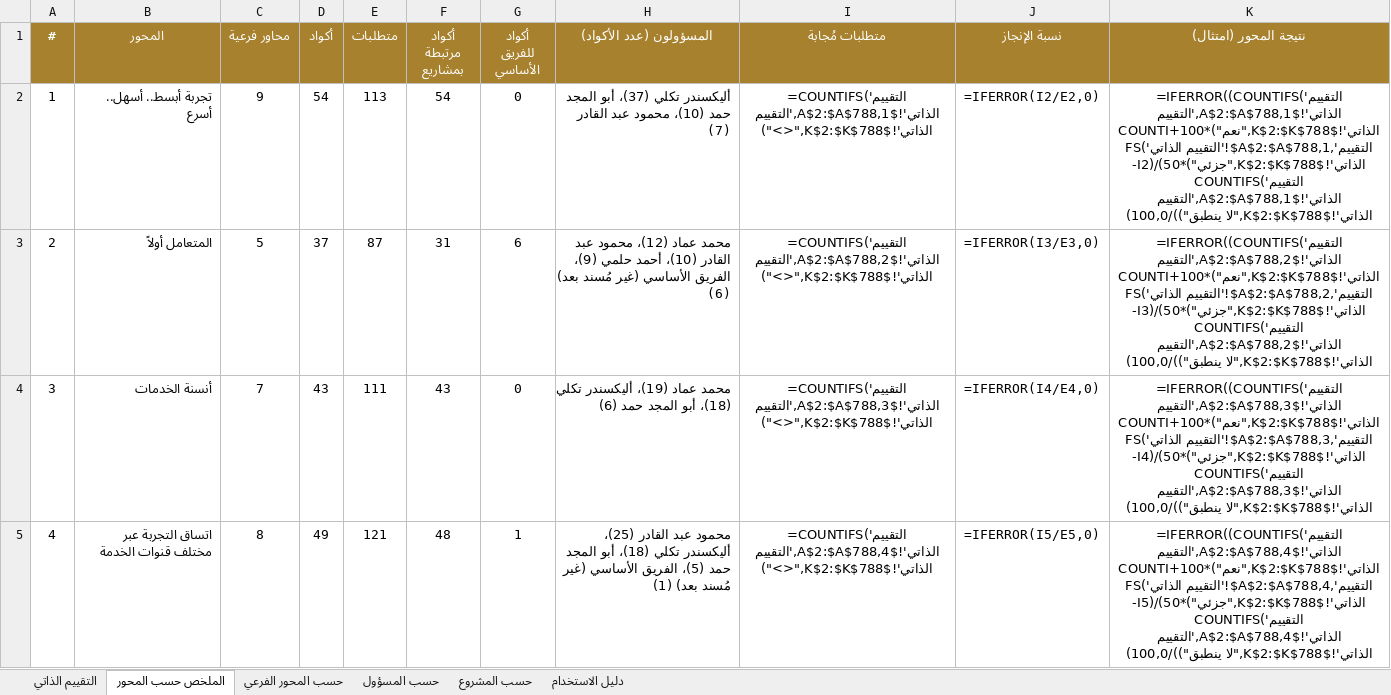
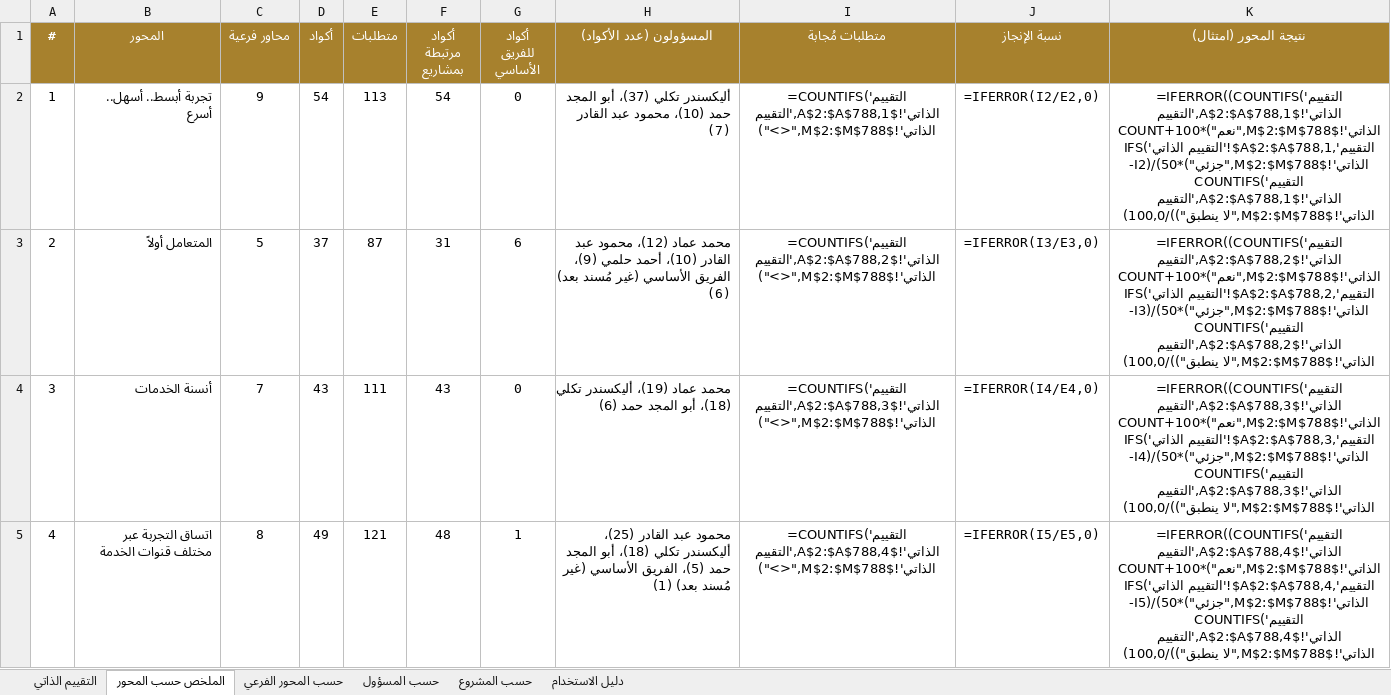
Before and after one commit to hellmation/Floor-images, an Excel workbook: uae-code-tool/release/التقييم الذاتي لكود الإمارات - ورقة المتابعة.xlsx, sheet الملخص حسب المحور, drawn as a sheet; only a part is shown; values as stored, in another font and other column widths than the file's, no borders; formulas without a stored value are shown as written; the diff covers the shown part only; the diff names each change by its address in the sheet, - before the commit and + after, or states it on an @@ line.

```diff
--- a/uae-code-tool/release/التقييم الذاتي لكود الإمارات - ورقة المتابعة.xlsx (sheet الملخص حسب المحور)
+++ b/uae-code-tool/release/التقييم الذاتي لكود الإمارات - ورقة المتابعة.xlsx (sheet الملخص حسب المحور)
-I2 (متطلبات مُجابة): =COUNTIFS('التقييم الذاتي'!$A$2:$A$788,1,'التقييم الذاتي'!$K$2:$K$788,"<>")
+I2 (متطلبات مُجابة): =COUNTIFS('التقييم الذاتي'!$A$2:$A$788,1,'التقييم الذاتي'!$M$2:$M$788,"<>")
-K2 (نتيجة المحور (امتثال)): =IFERROR((COUNTIFS('التقييم الذاتي'!$A$2:$A$788,1,'التقييم الذاتي'!$K$2:$K$788,"نعم")*100+COUNTIFS('التقييم الذاتي'!$A$2:$A$788,1,'التقييم الذاتي'!$K$2:$K$788,"جزئي")*50)/(I2-COUNTIFS('التقييم الذاتي'!$A$2:$A$788,1,'التقييم الذاتي'!$K$2:$K$788,"لا ينطبق"))/100,0)
+K2 (نتيجة المحور (امتثال)): =IFERROR((COUNTIFS('التقييم الذاتي'!$A$2:$A$788,1,'التقييم الذاتي'!$M$2:$M$788,"نعم")*100+COUNTIFS('التقييم الذاتي'!$A$2:$A$788,1,'التقييم الذاتي'!$M$2:$M$788,"جزئي")*50)/(I2-COUNTIFS('التقييم الذاتي'!$A$2:$A$788,1,'التقييم الذاتي'!$M$2:$M$788,"لا ينطبق"))/100,0)
-I3 (متطلبات مُجابة): =COUNTIFS('التقييم الذاتي'!$A$2:$A$788,2,'التقييم الذاتي'!$K$2:$K$788,"<>")
+I3 (متطلبات مُجابة): =COUNTIFS('التقييم الذاتي'!$A$2:$A$788,2,'التقييم الذاتي'!$M$2:$M$788,"<>")
-K3 (نتيجة المحور (امتثال)): =IFERROR((COUNTIFS('التقييم الذاتي'!$A$2:$A$788,2,'التقييم الذاتي'!$K$2:$K$788,"نعم")*100+COUNTIFS('التقييم الذاتي'!$A$2:$A$788,2,'التقييم الذاتي'!$K$2:$K$788,"جزئي")*50)/(I3-COUNTIFS('التقييم الذاتي'!$A$2:$A$788,2,'التقييم الذاتي'!$K$2:$K$788,"لا ينطبق"))/100,0)
+K3 (نتيجة المحور (امتثال)): =IFERROR((COUNTIFS('التقييم الذاتي'!$A$2:$A$788,2,'التقييم الذاتي'!$M$2:$M$788,"نعم")*100+COUNTIFS('التقييم الذاتي'!$A$2:$A$788,2,'التقييم الذاتي'!$M$2:$M$788,"جزئي")*50)/(I3-COUNTIFS('التقييم الذاتي'!$A$2:$A$788,2,'التقييم الذاتي'!$M$2:$M$788,"لا ينطبق"))/100,0)
-I4 (متطلبات مُجابة): =COUNTIFS('التقييم الذاتي'!$A$2:$A$788,3,'التقييم الذاتي'!$K$2:$K$788,"<>")
+I4 (متطلبات مُجابة): =COUNTIFS('التقييم الذاتي'!$A$2:$A$788,3,'التقييم الذاتي'!$M$2:$M$788,"<>")
-K4 (نتيجة المحور (امتثال)): =IFERROR((COUNTIFS('التقييم الذاتي'!$A$2:$A$788,3,'التقييم الذاتي'!$K$2:$K$788,"نعم")*100+COUNTIFS('التقييم الذاتي'!$A$2:$A$788,3,'التقييم الذاتي'!$K$2:$K$788,"جزئي")*50)/(I4-COUNTIFS('التقييم الذاتي'!$A$2:$A$788,3,'التقييم الذاتي'!$K$2:$K$788,"لا ينطبق"))/100,0)
+K4 (نتيجة المحور (امتثال)): =IFERROR((COUNTIFS('التقييم الذاتي'!$A$2:$A$788,3,'التقييم الذاتي'!$M$2:$M$788,"نعم")*100+COUNTIFS('التقييم الذاتي'!$A$2:$A$788,3,'التقييم الذاتي'!$M$2:$M$788,"جزئي")*50)/(I4-COUNTIFS('التقييم الذاتي'!$A$2:$A$788,3,'التقييم الذاتي'!$M$2:$M$788,"لا ينطبق"))/100,0)
-I5 (متطلبات مُجابة): =COUNTIFS('التقييم الذاتي'!$A$2:$A$788,4,'التقييم الذاتي'!$K$2:$K$788,"<>")
+I5 (متطلبات مُجابة): =COUNTIFS('التقييم الذاتي'!$A$2:$A$788,4,'التقييم الذاتي'!$M$2:$M$788,"<>")
-K5 (نتيجة المحور (امتثال)): =IFERROR((COUNTIFS('التقييم الذاتي'!$A$2:$A$788,4,'التقييم الذاتي'!$K$2:$K$788,"نعم")*100+COUNTIFS('التقييم الذاتي'!$A$2:$A$788,4,'التقييم الذاتي'!$K$2:$K$788,"جزئي")*50)/(I5-COUNTIFS('التقييم الذاتي'!$A$2:$A$788,4,'التقييم الذاتي'!$K$2:$K$788,"لا ينطبق"))/100,0)
+K5 (نتيجة المحور (امتثال)): =IFERROR((COUNTIFS('التقييم الذاتي'!$A$2:$A$788,4,'التقييم الذاتي'!$M$2:$M$788,"نعم")*100+COUNTIFS('التقييم الذاتي'!$A$2:$A$788,4,'التقييم الذاتي'!$M$2:$M$788,"جزئي")*50)/(I5-COUNTIFS('التقييم الذاتي'!$A$2:$A$788,4,'التقييم الذاتي'!$M$2:$M$788,"لا ينطبق"))/100,0)
```
Also changed, not shown: 8 edited cells elsewhere in this sheet, sheet حسب المحور الفرعي, sheet التقييم الذاتي, sheet حسب المشروع, sheet حسب المسؤول, sheet دليل الاستخدام, 3 other files.
